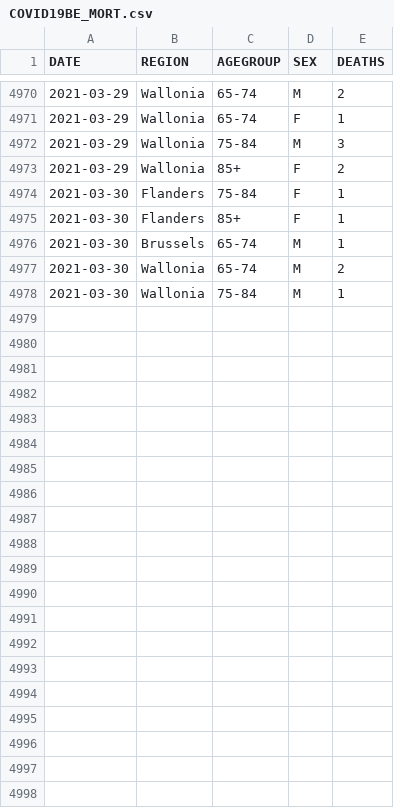
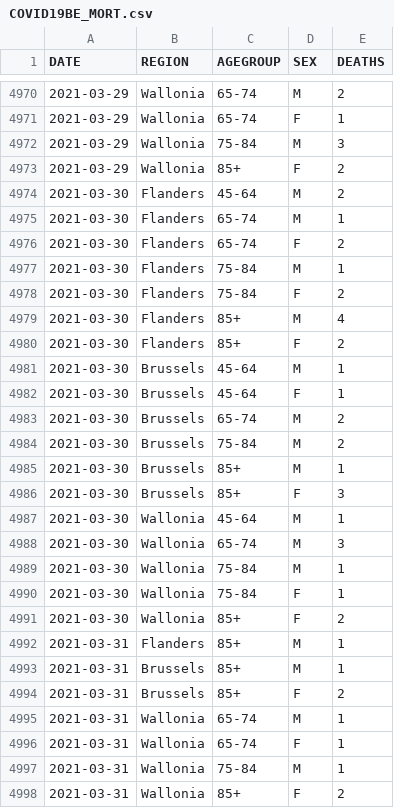
Before and after one commit to pdebuyl/coronavirus_notebooks, a CSV file: data/COVID19BE_MORT.csv, drawn as a sheet; only a part is shown, gaps mark what is left out; the diff covers the shown part only.

Commit message:
update data

```diff
--- a/data/COVID19BE_MORT.csv
+++ b/data/COVID19BE_MORT.csv
@@ -4973,6 +4973,26 @@
 "2021-03-29","Wallonia","85+","F",2
-"2021-03-30","Flanders","75-84","F",1
-"2021-03-30","Flanders","85+","F",1
-"2021-03-30","Brussels","65-74","M",1
-"2021-03-30","Wallonia","65-74","M",2
+"2021-03-30","Flanders","45-64","M",2
+"2021-03-30","Flanders","65-74","M",1
+"2021-03-30","Flanders","65-74","F",2
+"2021-03-30","Flanders","75-84","M",1
+"2021-03-30","Flanders","75-84","F",2
+"2021-03-30","Flanders","85+","M",4
+"2021-03-30","Flanders","85+","F",2
+"2021-03-30","Brussels","45-64","M",1
+"2021-03-30","Brussels","45-64","F",1
+"2021-03-30","Brussels","65-74","M",2
+"2021-03-30","Brussels","75-84","M",2
+"2021-03-30","Brussels","85+","M",1
+"2021-03-30","Brussels","85+","F",3
+"2021-03-30","Wallonia","45-64","M",1
+"2021-03-30","Wallonia","65-74","M",3
 "2021-03-30","Wallonia","75-84","M",1
+"2021-03-30","Wallonia","75-84","F",1
+"2021-03-30","Wallonia","85+","F",2
+"2021-03-31","Flanders","85+","M",1
+"2021-03-31","Brussels","85+","M",1
+"2021-03-31","Brussels","85+","F",2
+"2021-03-31","Wallonia","65-74","M",1
+"2021-03-31","Wallonia","65-74","F",1
+"2021-03-31","Wallonia","75-84","M",1
+"2021-03-31","Wallonia","85+","F",2
```
Also changed, not shown: 14 edited cells elsewhere in this file, data/COVID19BE_HOSP.csv, data/COVID19BE_tests.csv, 1 other file.
